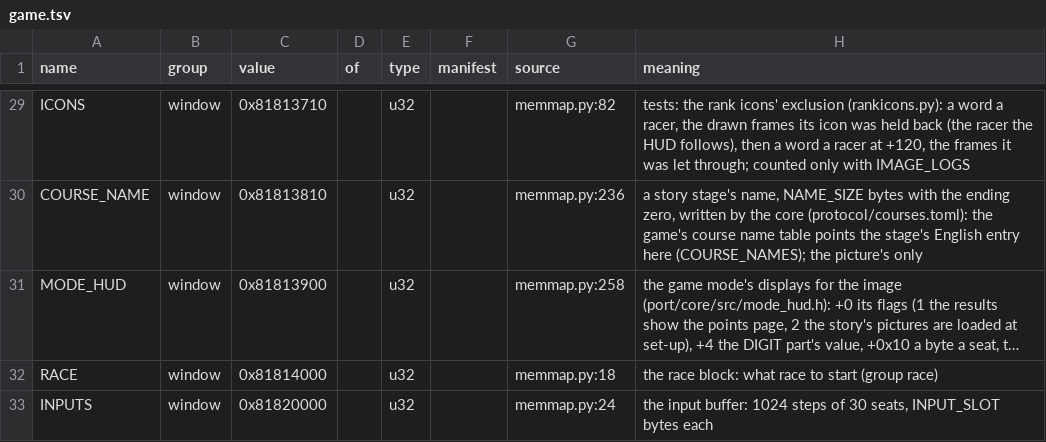
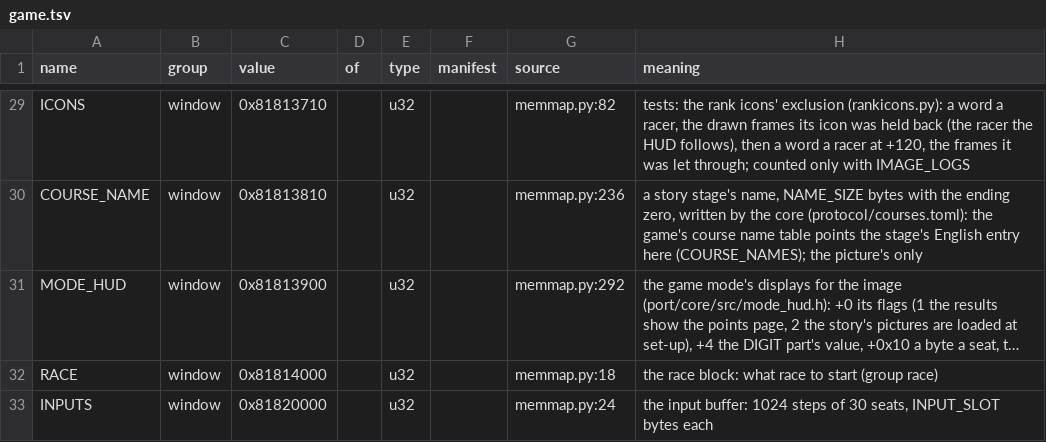
Before and after one commit to piconet-live/piconet-runner, a TSV file: port/facts/game.tsv, drawn as a sheet; only a part is shown, gaps mark what is left out; long unchanged cells end in …; the diff names each change by its address in the sheet, - before the commit and + after, or states it on an @@ line.

```diff
--- a/port/facts/game.tsv
+++ b/port/facts/game.tsv
-G31 (source): memmap.py:258
+G31 (source): memmap.py:292
```
Also changed, not shown: 3 other files.
